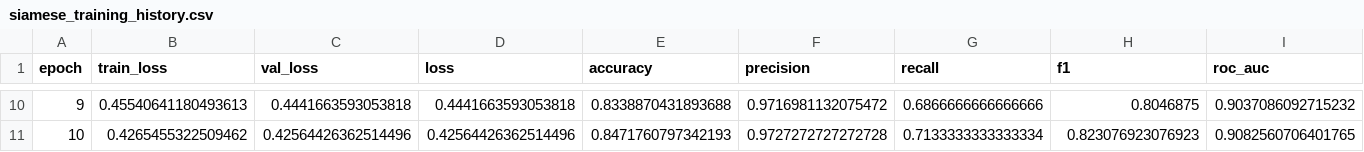
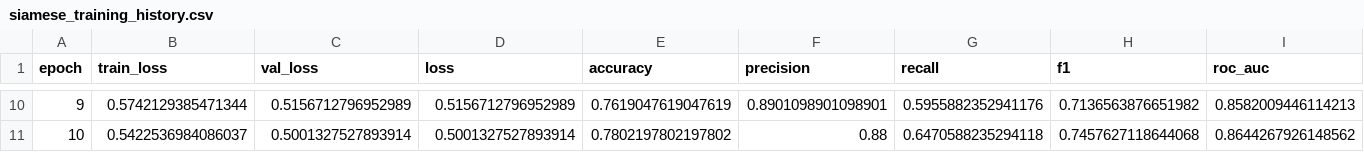
Before and after one commit to Gerrard-C-I/ecommerce-product-matching-ML, a CSV file: results/siamese_training_history.csv, drawn as a sheet; only a part is shown, gaps mark what is left out; the diff covers the shown part only.

```diff
--- a/results/siamese_training_history.csv
+++ b/results/siamese_training_history.csv
@@ -10,2 +10,2 @@ epoch,train_loss,val_loss,loss,accuracy,precision,recall,f1,roc_auc
-9,0.45540641180493613,0.4441663593053818,0.4441663593053818,0.8338870431893688,0.9716981132075472,0.6866666666666666,0.8046875,0.9037086092715232
-10,0.4265455322509462,0.42564426362514496,0.42564426362514496,0.8471760797342193,0.9727272727272728,0.7133333333333334,0.823076923076923,0.9082560706401765
+9,0.5742129385471344,0.5156712796952989,0.5156712796952989,0.7619047619047619,0.8901098901098901,0.5955882352941176,0.7136563876651982,0.8582009446114213
+10,0.5422536984086037,0.5001327527893914,0.5001327527893914,0.7802197802197802,0.88,0.6470588235294118,0.7457627118644068,0.8644267926148562
```
Also changed, not shown: 64 edited cells elsewhere in this file, results/model_comparison.csv, 13 other files.
